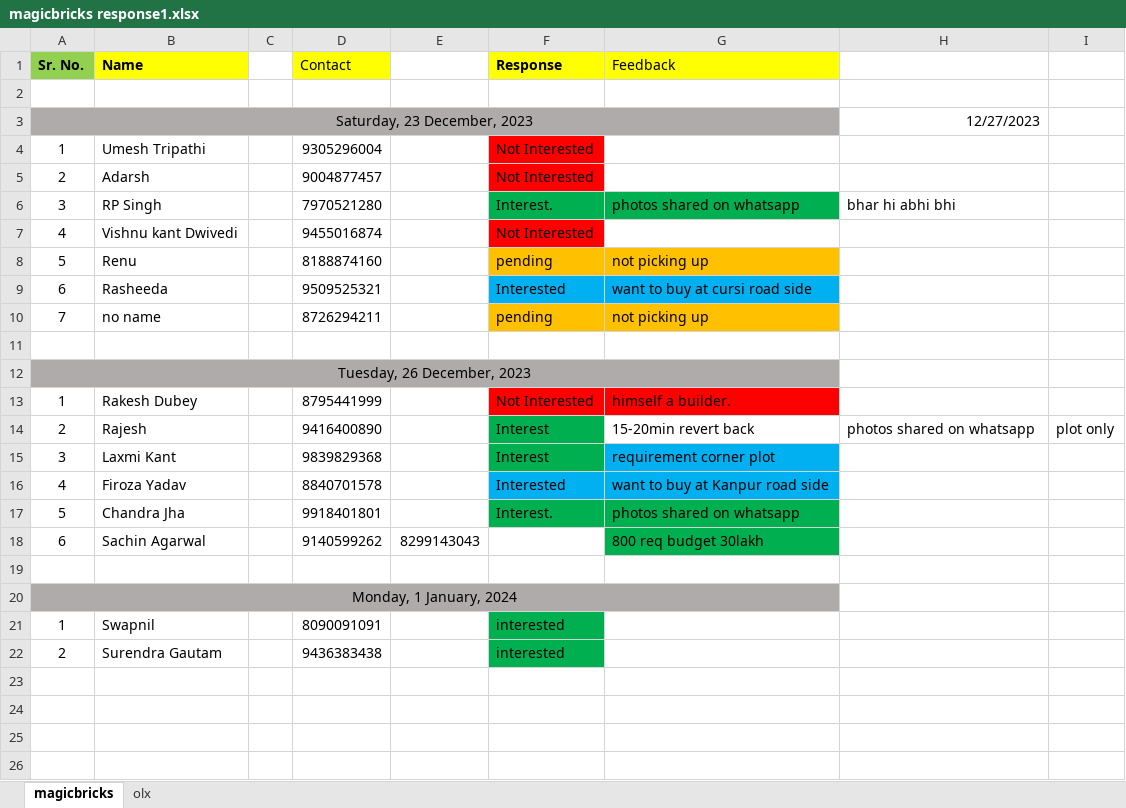
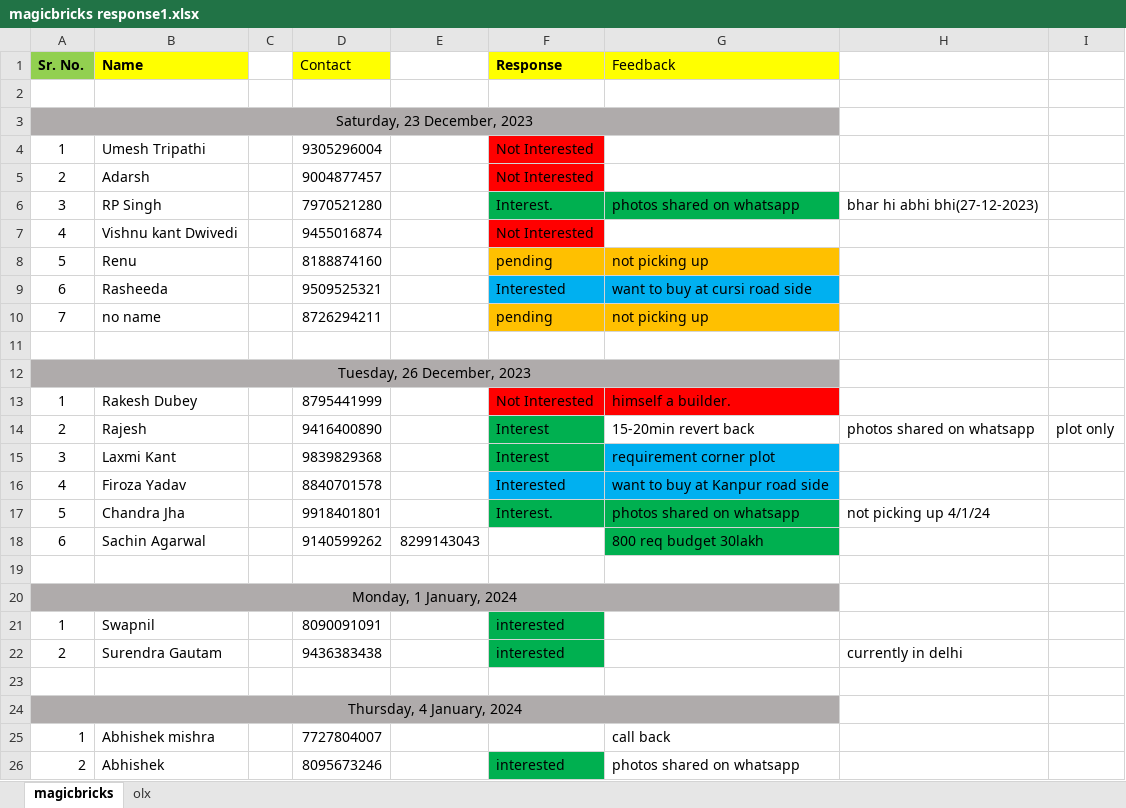
Before and after one commit to vrohan319/RadhaConstructions, an Excel workbook: magicbricks response1.xlsx, sheet magicbricks, drawn as a sheet; values as stored, in another font and other column widths than the file's, no borders; the diff names each change by its address in the sheet, - before the commit and + after, or states it on an @@ line.

```diff
--- a/magicbricks response1.xlsx (sheet magicbricks)
+++ b/magicbricks response1.xlsx (sheet magicbricks)
-H3: 12/27/2023
+H3: (empty)
-H6: bhar hi abhi bhi
+H6: bhar hi abhi bhi(27-12-2023)
-H17: (empty)
+H17: not picking up 4/1/24
-H22: (empty)
+H22: currently in delhi
+row 23: (empty)
+row 24: Thursday, 4 January, 2024
+row 25: 1 | Abhishek mishra |  | 7727804007 |  |  | call back
+row 26: 2 | Abhishek |  | 8095673246 |  | interested | photos shared on whatsapp
```
Also changed, not shown: sheet olx, diary.xlsx, 1 other file.
